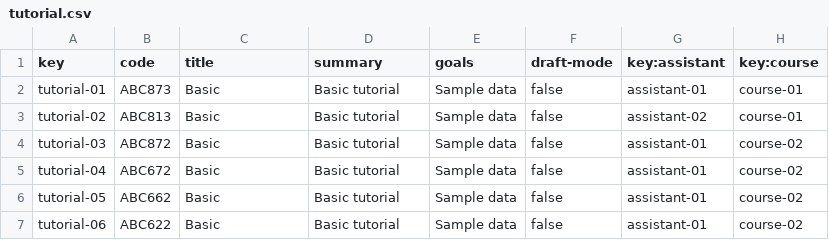
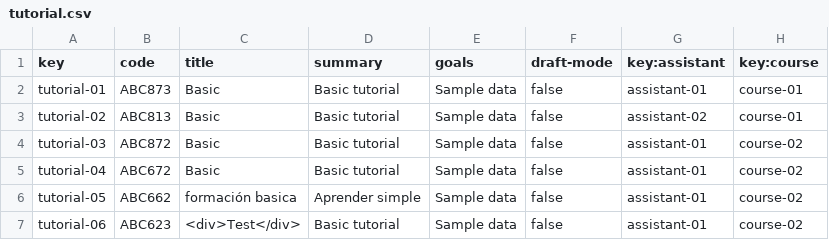
Before and after one commit to alvgonfri/dp2-acme-l3, a CSV file: Acme-L3-D04/src/main/webapp/WEB-INF/resources/sample-data/tutorial.csv, drawn as a sheet.

Commit message:
Test casi listos

```diff
--- a/Acme-L3-D04/src/main/webapp/WEB-INF/resources/sample-data/tutorial.csv
+++ b/Acme-L3-D04/src/main/webapp/WEB-INF/resources/sample-data/tutorial.csv
@@ -5,3 +5,3 @@ tutorial-03,ABC872,Basic,Basic tutorial,Sample data,false,assistant-01,course-02
 tutorial-04,ABC672,Basic,Basic tutorial,Sample data,false,assistant-01,course-02
-tutorial-05,ABC662,Basic,Basic tutorial,Sample data,false,assistant-01,course-02
-tutorial-06,ABC622,Basic,Basic tutorial,Sample data,false,assistant-01,course-02
+tutorial-05,ABC662,formación basica, Aprender simple,Sample data,false,assistant-01,course-02
+tutorial-06,ABC623,<div>Test</div>,Basic tutorial,Sample data,false,assistant-01,course-02
```
Also changed, not shown: 11 other files.
